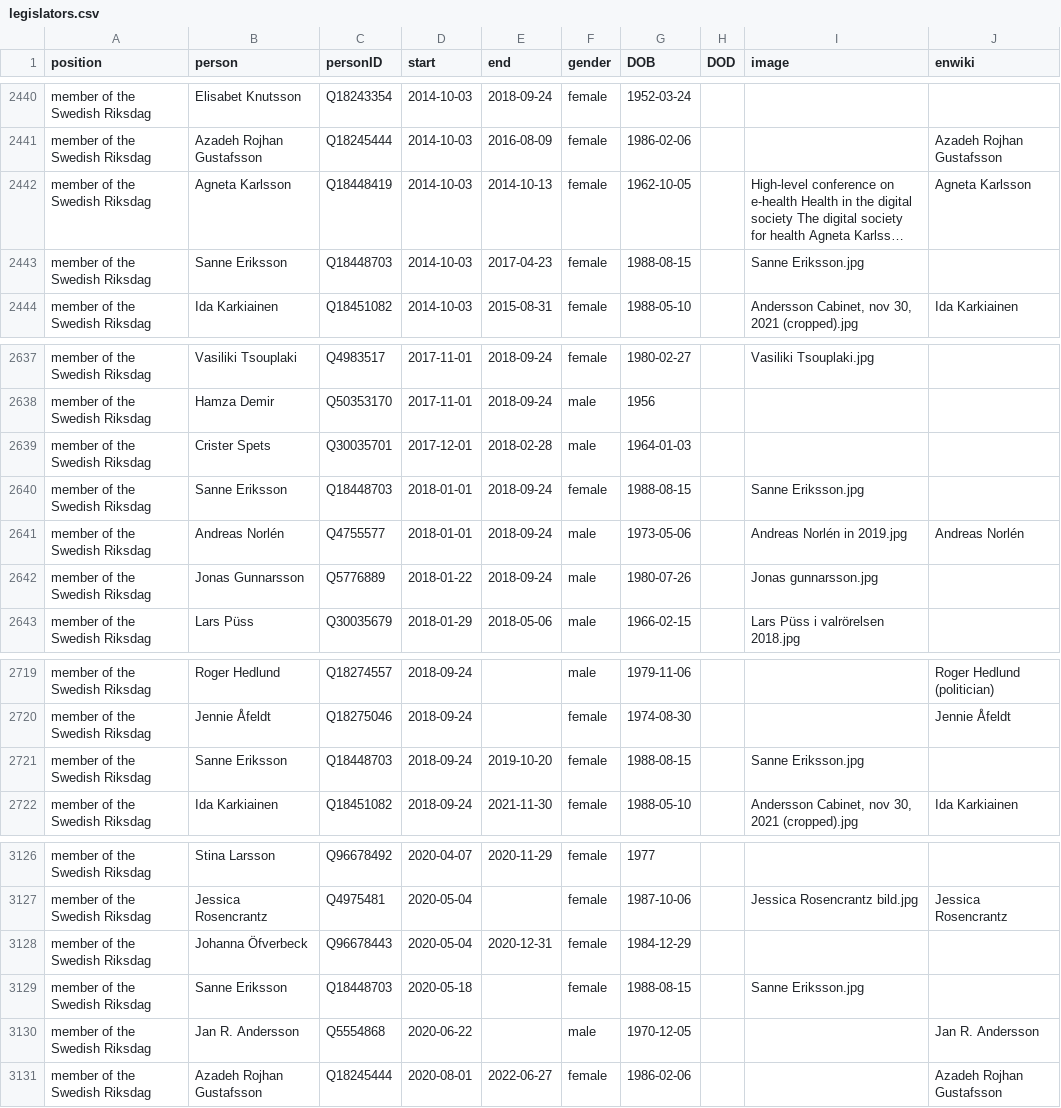
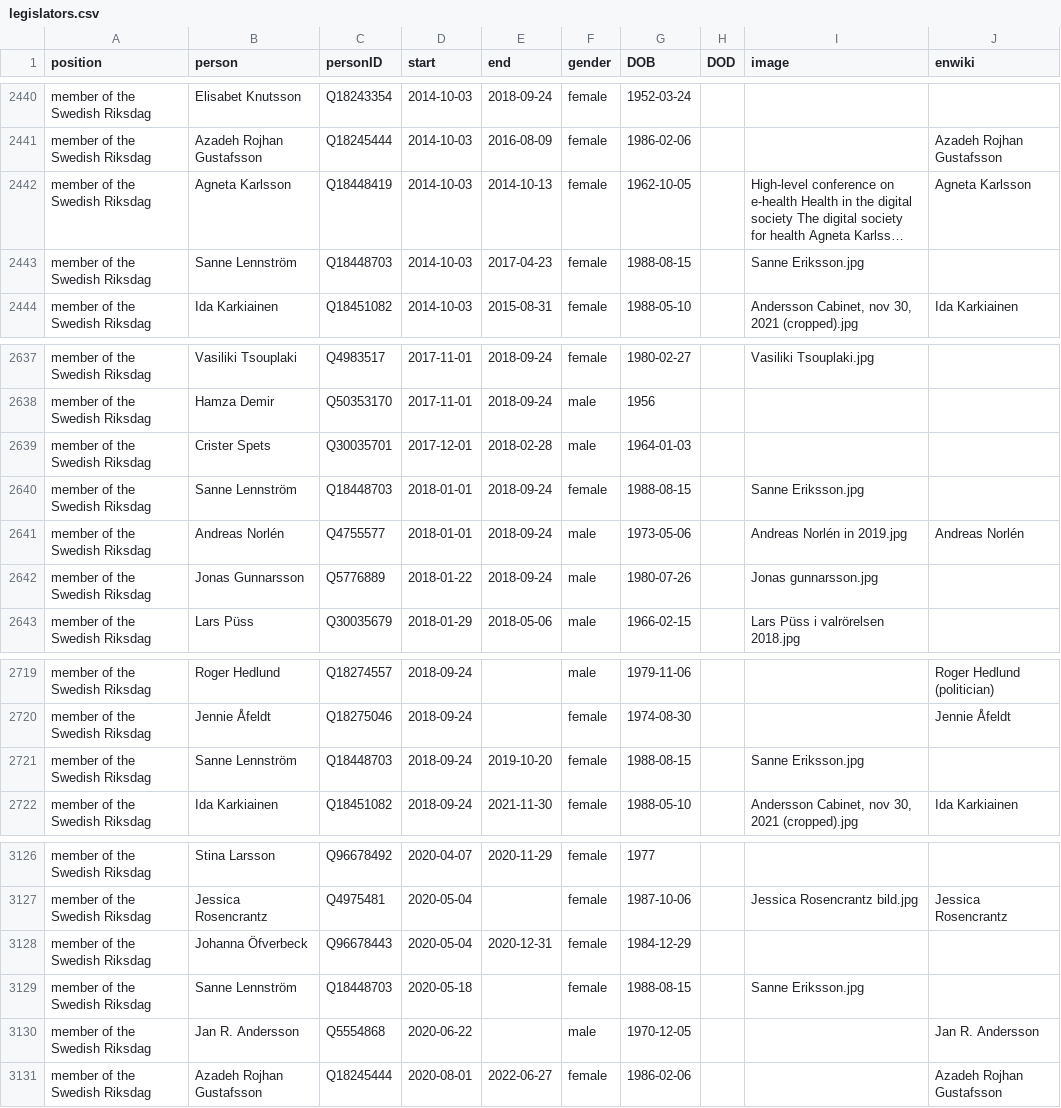
Before and after one commit to every-politician-scrapers/sweden-cabinet, a CSV file: html/legislators.csv, drawn as a sheet; only a part is shown, gaps mark what is left out; long unchanged cells end in …; the diff names each change by its address in the sheet, - before the commit and + after, or states it on an @@ line.

Commit message:
PCB update

```diff
--- a/html/legislators.csv
+++ b/html/legislators.csv
-B2443 (person): Sanne Eriksson
+B2443 (person): Sanne Lennström
-B2640 (person): Sanne Eriksson
+B2640 (person): Sanne Lennström
-B2721 (person): Sanne Eriksson
+B2721 (person): Sanne Lennström
-B3129 (person): Sanne Eriksson
+B3129 (person): Sanne Lennström
```
